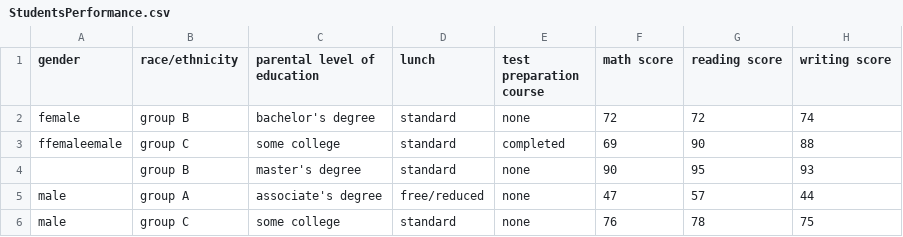
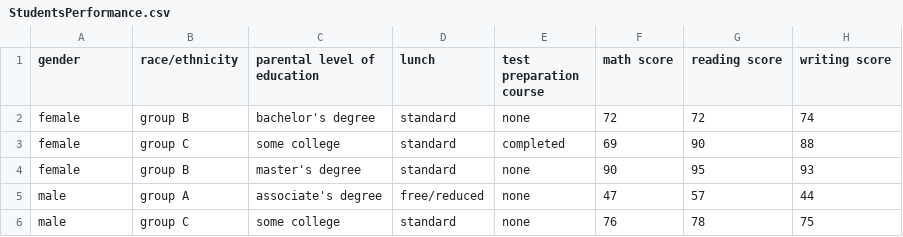
Before and after one commit to Positive-x7/PANDAS, a CSV file: pandas/StudentsPerformance.csv, drawn as a sheet; only a part is shown.

```diff
--- a/pandas/StudentsPerformance.csv
+++ b/pandas/StudentsPerformance.csv
@@ -2,4 +2,4 @@
 "female","group B","bachelor's degree","standard","none","72","72","74"
-"ffemaleemale","group C","some college","standard","completed","69","90","88"
-"","group B","master's degree","standard","none","90","95","93"
+"female","group C","some college","standard","completed","69","90","88"
+"female","group B","master's degree","standard","none","90","95","93"
 "male","group A","associate's degree","free/reduced","none","47","57","44"
```
Also changed, not shown: 3 other files.
